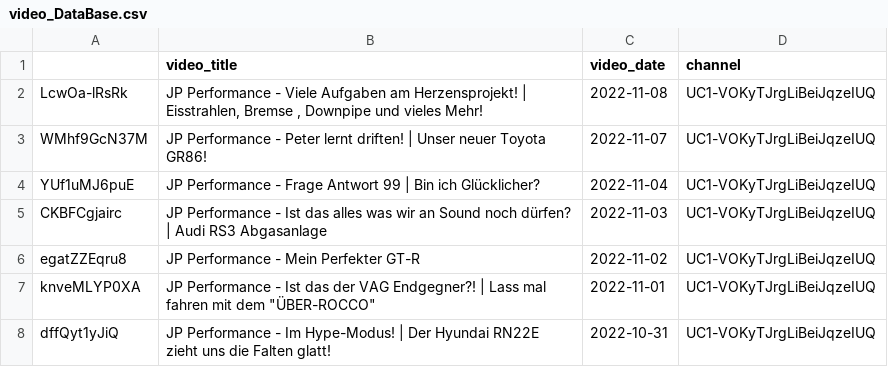
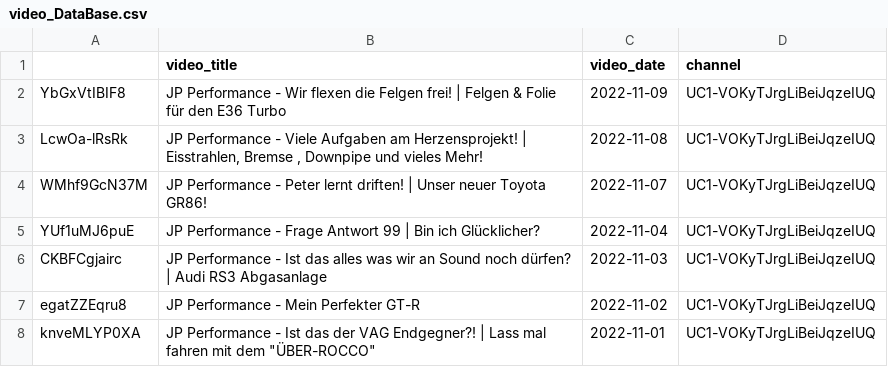
Before and after one commit to mlempp/voice_of_the_community, a CSV file: video_DataBase.csv, drawn as a sheet; only a part is shown; the shorter side is filled out with more unchanged rows.

```diff
--- a/video_DataBase.csv
+++ b/video_DataBase.csv
@@ -1,2 +1,3 @@
 ;video_title;video_date;channel
+YbGxVtIBIF8;JP Performance - Wir flexen die Felgen frei! | Felgen & Folie für den E36 Turbo;2022-11-09;UC1-VOKyTJrgLiBeiJqzeIUQ
 LcwOa-lRsRk;JP Performance - Viele Aufgaben am Herzensprojekt! | Eisstrahlen, Bremse , Downpipe und vieles Mehr!;2022-11-08;UC1-VOKyTJrgLiBeiJqzeIUQ
```
Also changed, not shown: 1 other file.
